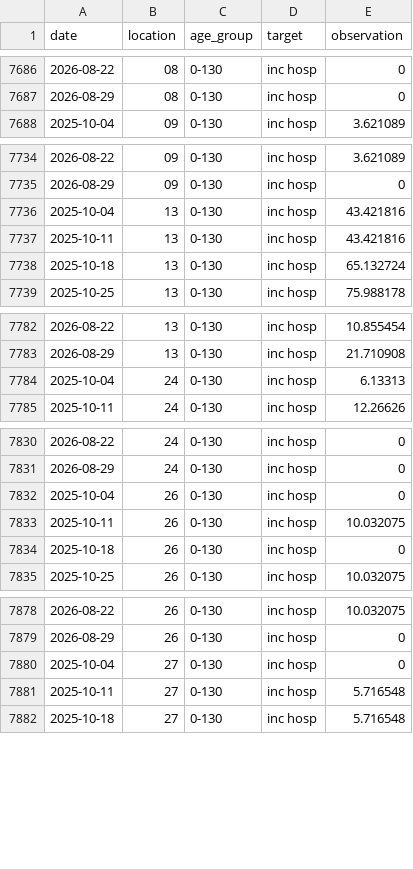
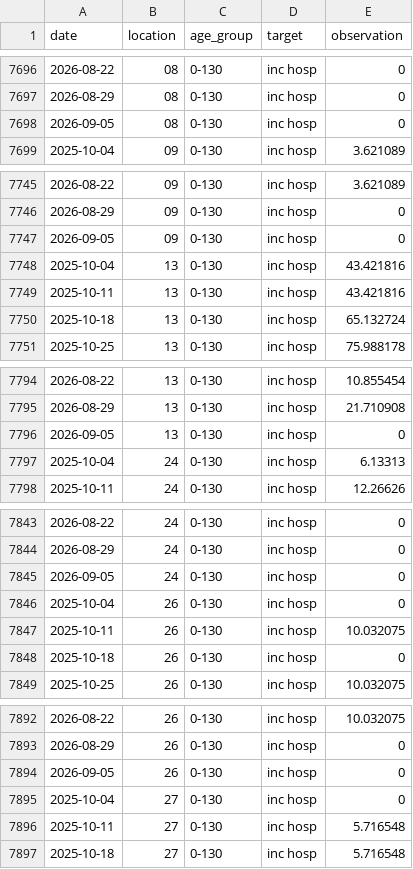
Before and after one commit to midas-network/rsv-scenario-modeling-hub, a CSV file: target-data/time-series.csv, drawn as a sheet; only a part is shown, gaps mark what is left out; the diff covers the shown part only.

```diff
--- a/target-data/time-series.csv
+++ b/target-data/time-series.csv
@@ -7687,2 +7697,3 @@
 2026-08-29,"08","0-130","inc hosp",0
+2026-09-05,"08","0-130","inc hosp",0
 2025-10-04,"09","0-130","inc hosp",3.621089
@@ -7735,2 +7746,3 @@
 2026-08-29,"09","0-130","inc hosp",0
+2026-09-05,"09","0-130","inc hosp",0
 2025-10-04,"13","0-130","inc hosp",43.421816
@@ -7783,2 +7795,3 @@
 2026-08-29,"13","0-130","inc hosp",21.710908
+2026-09-05,"13","0-130","inc hosp",0
 2025-10-04,"24","0-130","inc hosp",6.13313
@@ -7831,2 +7844,3 @@
 2026-08-29,"24","0-130","inc hosp",0
+2026-09-05,"24","0-130","inc hosp",0
 2025-10-04,"26","0-130","inc hosp",0
@@ -7879,2 +7893,3 @@
 2026-08-29,"26","0-130","inc hosp",0
+2026-09-05,"26","0-130","inc hosp",0
 2025-10-04,"27","0-130","inc hosp",0
```
Also changed, not shown: 19 added rows and 15 edited cells elsewhere in this file, 1 other file.
